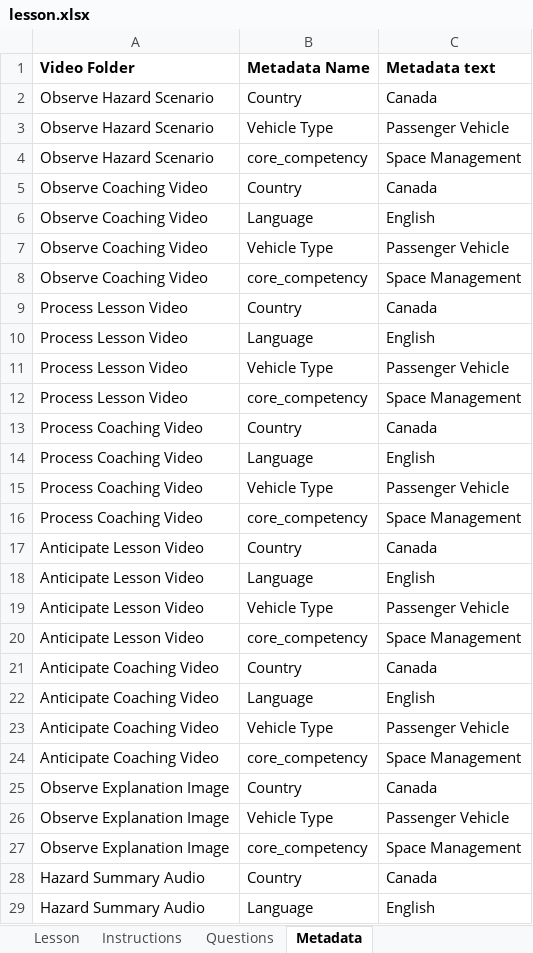
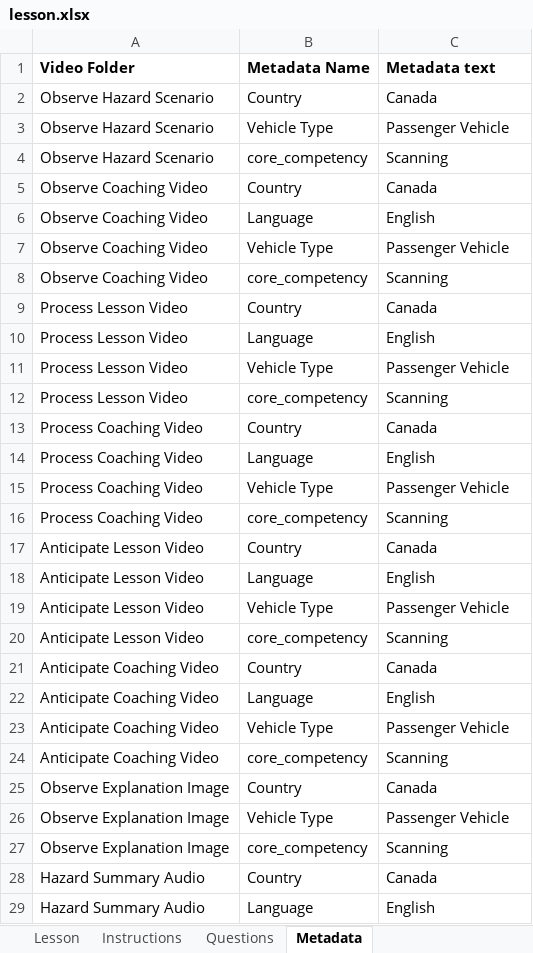
Before and after one commit to MlatreilleCAP/hazard-perception-v2, an Excel workbook: public/inroads-mvp-import-template/lesson.xlsx, sheet Metadata, drawn as a sheet; values as stored, in another font and other column widths than the file's, no borders; the diff names each change by its address in the sheet, - before the commit and + after, or states it on an @@ line.

```diff
--- a/public/inroads-mvp-import-template/lesson.xlsx (sheet Metadata)
+++ b/public/inroads-mvp-import-template/lesson.xlsx (sheet Metadata)
-C4 (Metadata text): Space Management
+C4 (Metadata text): Scanning
-C8 (Metadata text): Space Management
+C8 (Metadata text): Scanning
-C12 (Metadata text): Space Management
+C12 (Metadata text): Scanning
-C16 (Metadata text): Space Management
+C16 (Metadata text): Scanning
-C20 (Metadata text): Space Management
+C20 (Metadata text): Scanning
-C24 (Metadata text): Space Management
+C24 (Metadata text): Scanning
-C27 (Metadata text): Space Management
+C27 (Metadata text): Scanning
```
Also changed, not shown: sheet Questions, sheet Instructions, sheet Lesson, hidden cells, 38 other files.
